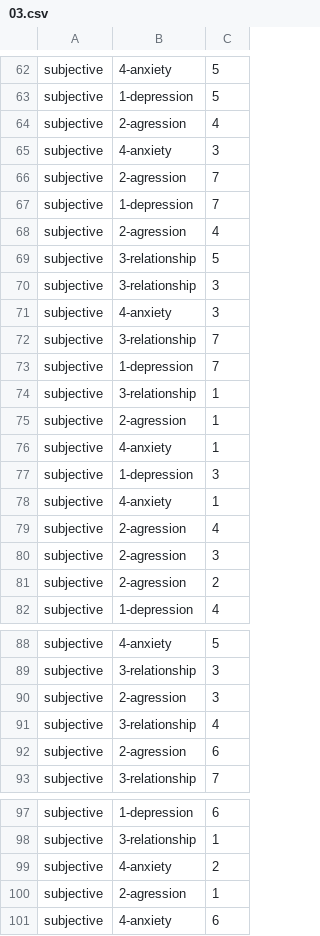
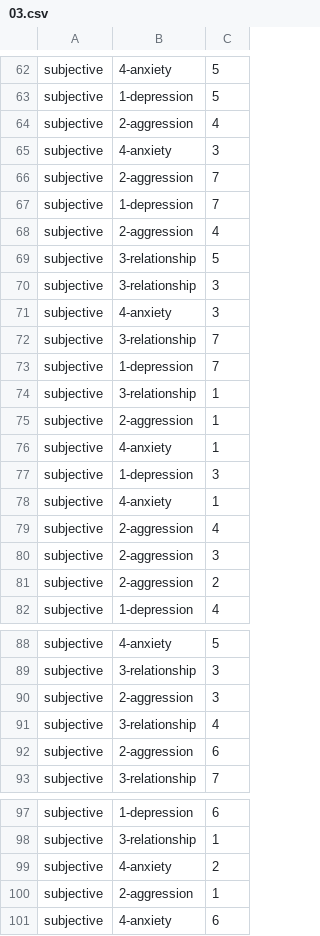
Before and after one commit to KeiShimon/lecture, a CSV file: python-kisoc_day_3/data/03.csv, drawn as a sheet; only a part is shown, gaps mark what is left out.

```diff
--- a/python-kisoc_day_3/data/03.csv
+++ b/python-kisoc_day_3/data/03.csv
@@ -63,7 +63,7 @@ subjective,4-anxiety,5
 subjective,1-depression,5
-subjective,2-agression,4
+subjective,2-aggression,4
 subjective,4-anxiety,3
-subjective,2-agression,7
+subjective,2-aggression,7
 subjective,1-depression,7
-subjective,2-agression,4
+subjective,2-aggression,4
 subjective,3-relationship,5
@@ -74,3 +74,3 @@ subjective,1-depression,7
 subjective,3-relationship,1
-subjective,2-agression,1
+subjective,2-aggression,1
 subjective,4-anxiety,1
@@ -78,5 +78,5 @@ subjective,1-depression,3
 subjective,4-anxiety,1
-subjective,2-agression,4
-subjective,2-agression,3
-subjective,2-agression,2
+subjective,2-aggression,4
+subjective,2-aggression,3
+subjective,2-aggression,2
 subjective,1-depression,4
@@ -89,5 +89,5 @@ subjective,4-anxiety,5
 subjective,3-relationship,3
-subjective,2-agression,3
+subjective,2-aggression,3
 subjective,3-relationship,4
-subjective,2-agression,6
+subjective,2-aggression,6
 subjective,3-relationship,7
@@ -99,3 +99,3 @@ subjective,3-relationship,1
 subjective,4-anxiety,2
-subjective,2-agression,1
+subjective,2-aggression,1
 subjective,4-anxiety,6
```
Also changed, not shown: python-kisoc_day_3/data/01.csv, python-kisoc_day_3/data/02.csv.
